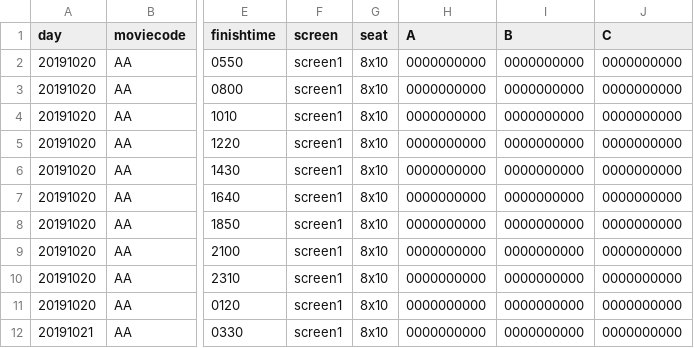
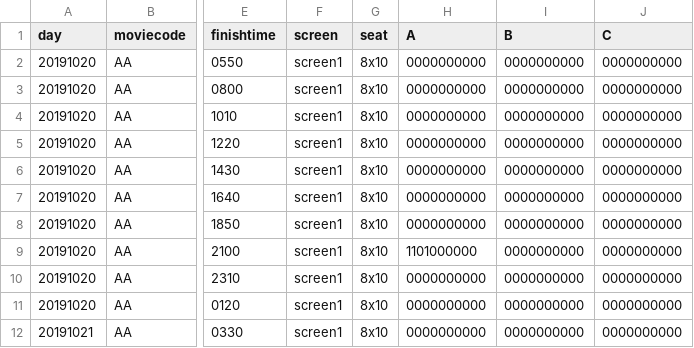
Before and after one commit to leejaeseung/Tickecter, a CSV file: Tickecter/MovieList.csv, drawn as a sheet; only a part is shown, gaps mark what is left out; the diff names each change by its address in the sheet, - before the commit and + after, or states it on an @@ line.

```diff
--- a/Tickecter/MovieList.csv
+++ b/Tickecter/MovieList.csv
-H9 (A): 0000000000
+H9 (A): 1101000000
```
Also changed, not shown: 2 other files.
